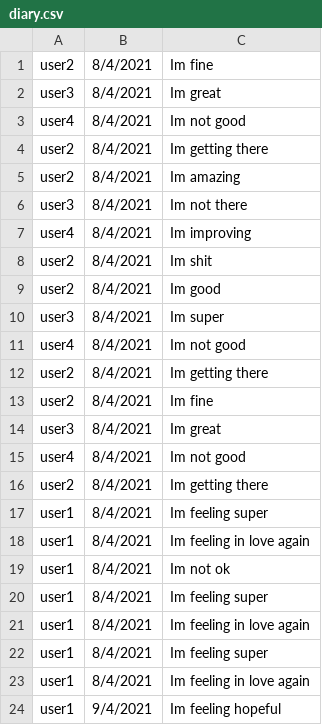
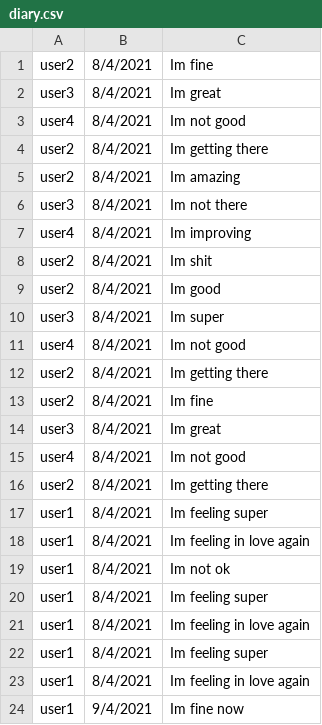
Before and after one commit to rafaelferreiramello/terminalapplication, a CSV file: diary.csv, drawn as a sheet.

```diff
--- a/diary.csv
+++ b/diary.csv
@@ -23,2 +23,2 @@ user1,8/4/2021,Im feeling super
 user1,8/4/2021,Im feeling in love again
-user1,9/4/2021,Im feeling hopeful
+user1,9/4/2021,Im fine now
```
Also changed, not shown: 6 other files.
